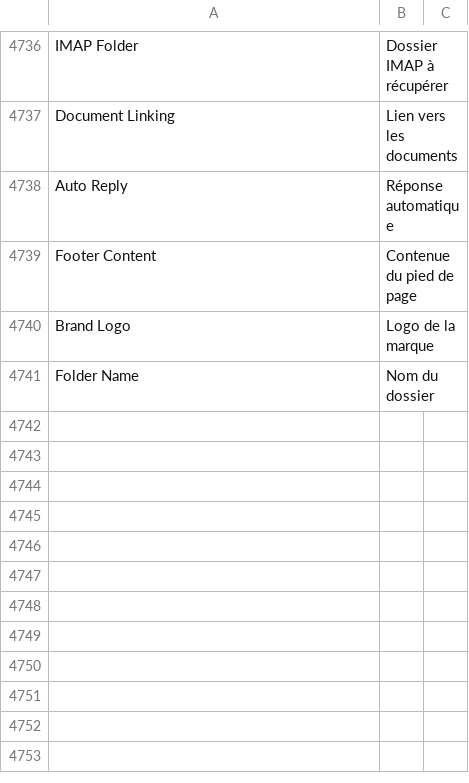
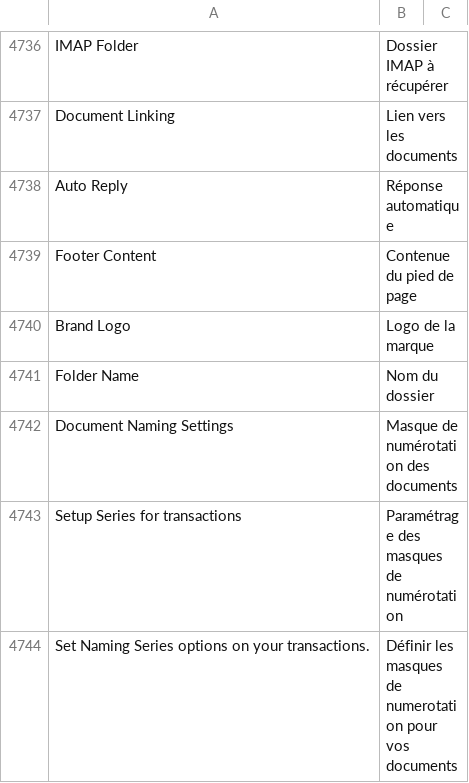
Before and after one commit to experiments001/frappe-sqlite, a CSV file: frappe/translations/fr.csv, drawn as a sheet; only a part is shown, gaps mark what is left out; the diff covers the shown part only.

Commit message:
chores: update French translation

```diff
--- a/frappe/translations/fr.csv
+++ b/frappe/translations/fr.csv
@@ -4741 +4741,4 @@ Brand Logo,Logo de la marque
 Folder Name,Nom du dossier
+Document Naming Settings,Masque de numérotation des documents
+Setup Series for transactions,Paramétrage des masques de numérotation
+Set Naming Series options on your transactions.,Définir les masques de numerotation pour vos documents
```
Also changed, not shown: 2 added rows and 4 edited cells elsewhere in this file.
